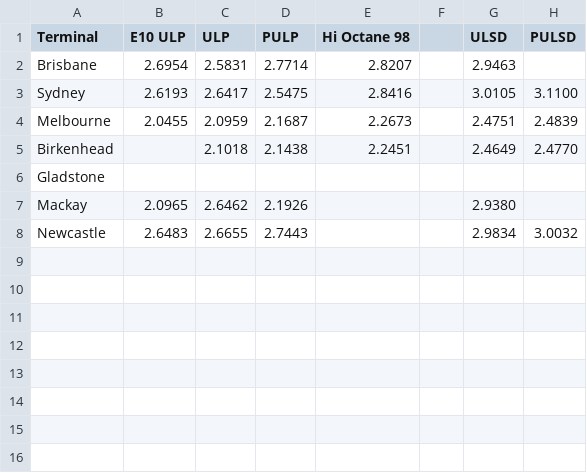
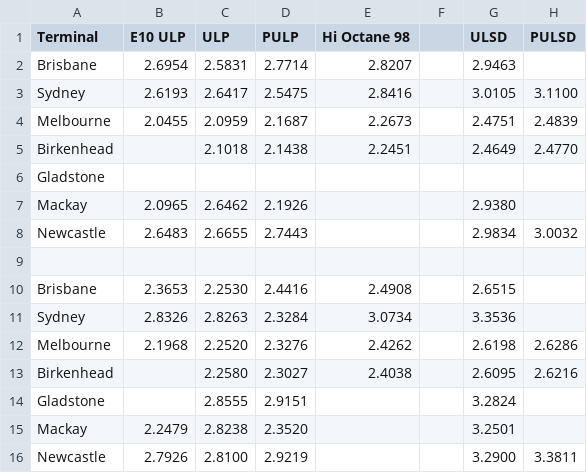
Before and after one commit to nwbort/tgp-freedomfuels, a CSV file: tgp-freedomfuels-history.csv, drawn as a sheet.

```diff
--- a/tgp-freedomfuels-history.csv
+++ b/tgp-freedomfuels-history.csv
@@ -8 +8,9 @@ Mackay,2.0965,2.6462,2.1926,,,2.9380,
 Newcastle,2.6483,2.6655,2.7443,,,2.9834,3.0032
+,,,,,,,
+Brisbane,2.3653,2.2530,2.4416,2.4908,,2.6515,
+Sydney,2.8326,2.8263,2.3284,3.0734,,3.3536,
+Melbourne,2.1968,2.2520,2.3276,2.4262,,2.6198,2.6286
+Birkenhead,,2.2580,2.3027,2.4038,,2.6095,2.6216
+Gladstone,,2.8555,2.9151,,,3.2824,
+Mackay,2.2479,2.8238,2.3520,,,3.2501,
+Newcastle,2.7926,2.8100,2.9219,,,3.2900,3.3811
```
Also changed, not shown: tgp-freedomfuels-current.csv.
